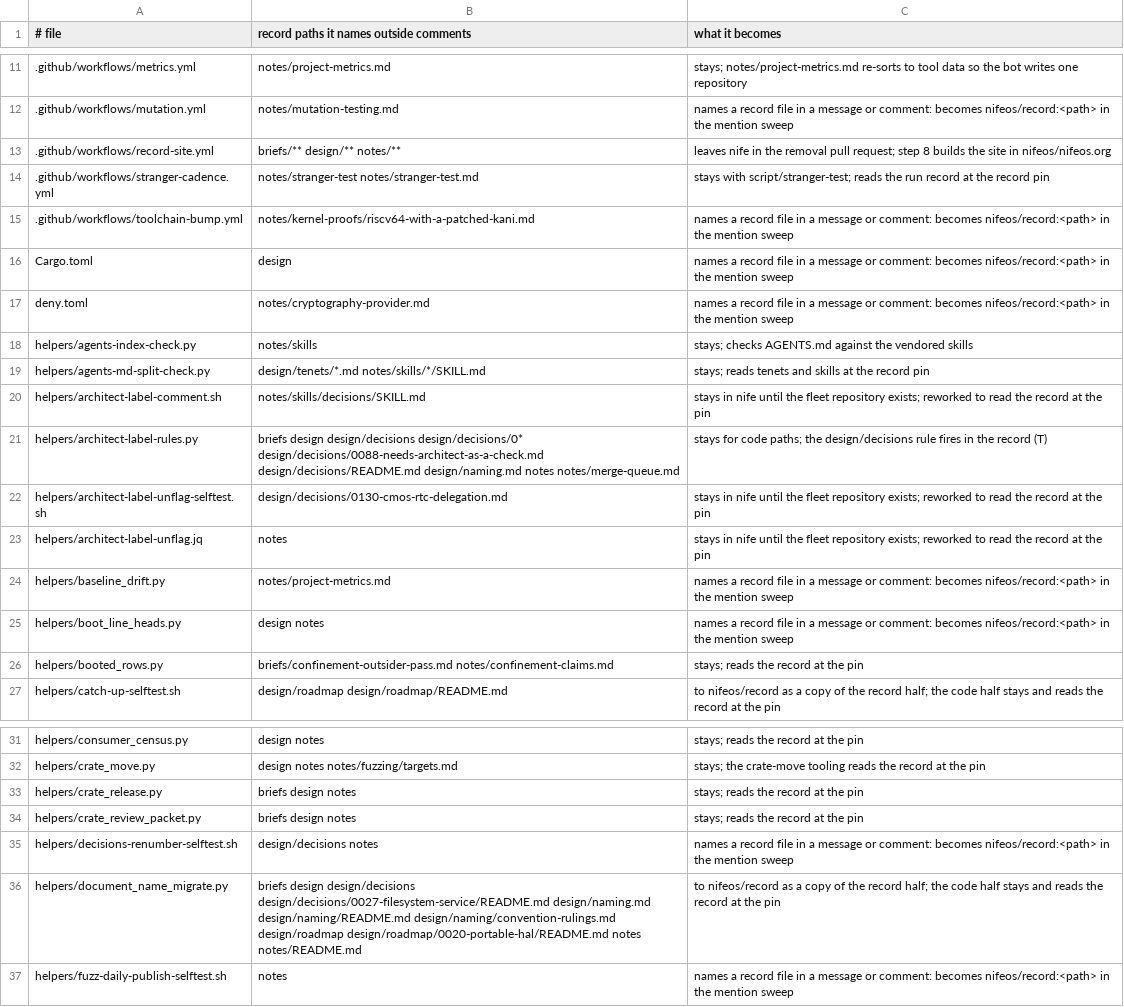
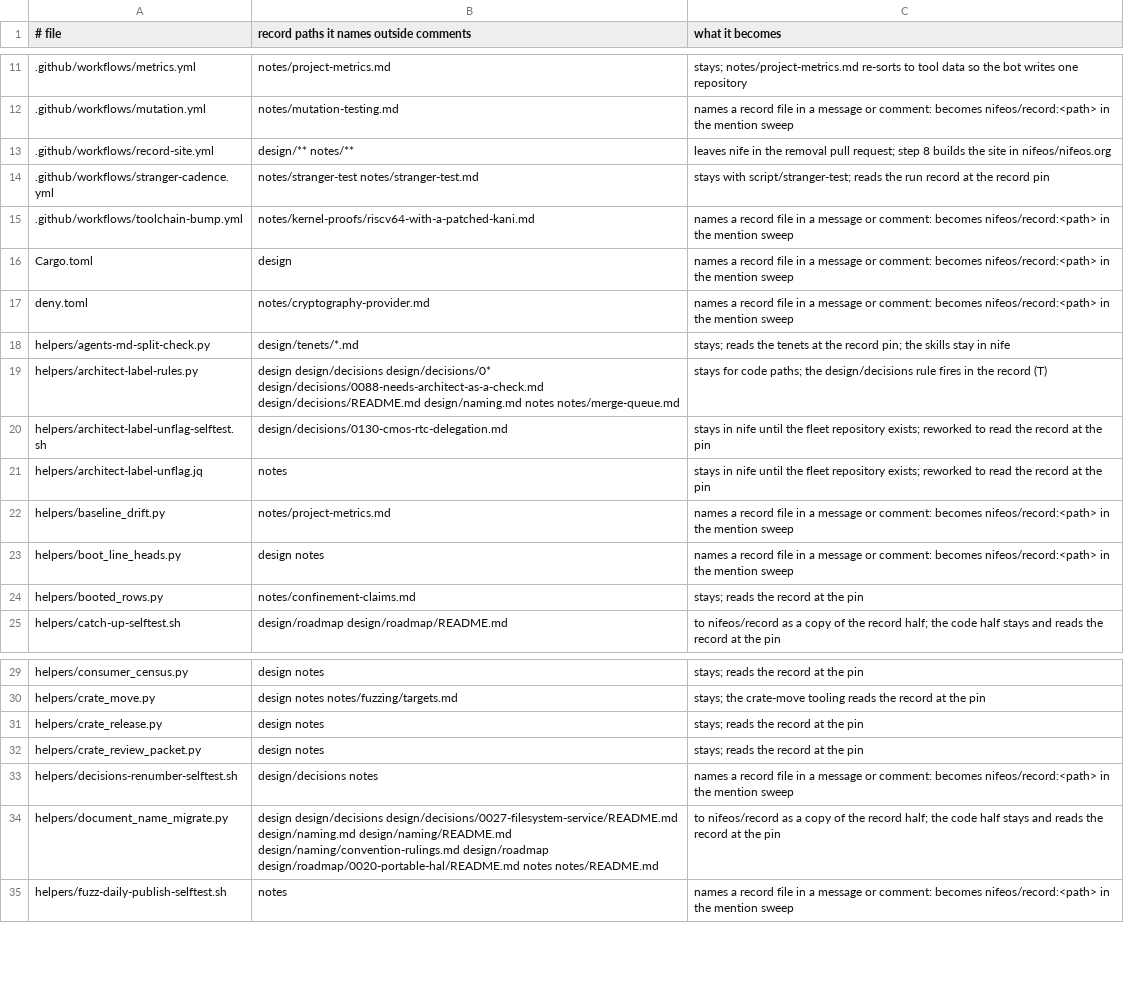
Before and after one commit to nifeos/record, a TSV file: design/roadmap/1018-the-design-record-moves-and-is-published/step-6-inventory.tsv, drawn as a sheet; only a part is shown, gaps mark what is left out; the diff covers the shown part only.

```diff
--- a/design/roadmap/1018-the-design-record-moves-and-is-published/step-6-inventory.tsv
+++ b/design/roadmap/1018-the-design-record-moves-and-is-published/step-6-inventory.tsv
@@ -12,3 +12,3 @@
 .github/workflows/mutation.yml	notes/mutation-testing.md	names a record file in a message or comment: becomes nifeos/record:<path> in the mention sweep
-.github/workflows/record-site.yml	briefs/** design/** notes/**	leaves nife in the removal pull request; step 8 builds the site in nifeos/nifeos.org
+.github/workflows/record-site.yml	design/** notes/**	leaves nife in the removal pull request; step 8 builds the site in nifeos/nifeos.org
 .github/workflows/stranger-cadence.yml	notes/stranger-test notes/stranger-test.md	stays with script/stranger-test; reads the run record at the record pin
@@ -17,6 +17,4 @@ Cargo.toml	design	names a record file in a message or comment: becomes nifeos/re
 deny.toml	notes/cryptography-provider.md	names a record file in a message or comment: becomes nifeos/record:<path> in the mention sweep
-helpers/agents-index-check.py	notes/skills	stays; checks AGENTS.md against the vendored skills
-helpers/agents-md-split-check.py	design/tenets/*.md notes/skills/*/SKILL.md	stays; reads tenets and skills at the record pin
-helpers/architect-label-comment.sh	notes/skills/decisions/SKILL.md	stays in nife until the fleet repository exists; reworked to read the record at the pin
-helpers/architect-label-rules.py	briefs design design/decisions design/decisions/0* design/decisions/0088-needs-architect-as-a-check.md design/decisions/README.md design/naming.md notes notes/merge-queue.md	stays for code paths; the design/decisions rule fires in the record (T)
+helpers/agents-md-split-check.py	design/tenets/*.md	stays; reads the tenets at the record pin; the skills stay in nife
+helpers/architect-label-rules.py	design design/decisions design/decisions/0* design/decisions/0088-needs-architect-as-a-check.md design/decisions/README.md design/naming.md notes notes/merge-queue.md	stays for code paths; the design/decisions rule fires in the record (T)
 helpers/architect-label-unflag-selftest.sh	design/decisions/0130-cmos-rtc-delegation.md	stays in nife until the fleet repository exists; reworked to read the record at the pin
@@ -25,3 +23,3 @@ helpers/baseline_drift.py	notes/project-metrics.md	names a record file in a mess
 helpers/boot_line_heads.py	design notes	names a record file in a message or comment: becomes nifeos/record:<path> in the mention sweep
-helpers/booted_rows.py	briefs/confinement-outsider-pass.md notes/confinement-claims.md	stays; reads the record at the pin
+helpers/booted_rows.py	notes/confinement-claims.md	stays; reads the record at the pin
 helpers/catch-up-selftest.sh	design/roadmap design/roadmap/README.md	to nifeos/record as a copy of the record half; the code half stays and reads the record at the pin
@@ -32,6 +30,6 @@ helpers/consumer_census.py	design notes	stays; reads the record at the pin
 helpers/crate_move.py	design notes notes/fuzzing/targets.md	stays; the crate-move tooling reads the record at the pin
-helpers/crate_release.py	briefs design notes	stays; reads the record at the pin
-helpers/crate_review_packet.py	briefs design notes	stays; reads the record at the pin
+helpers/crate_release.py	design notes	stays; reads the record at the pin
+helpers/crate_review_packet.py	design notes	stays; reads the record at the pin
 helpers/decisions-renumber-selftest.sh	design/decisions notes	names a record file in a message or comment: becomes nifeos/record:<path> in the mention sweep
-helpers/document_name_migrate.py	briefs design design/decisions design/decisions/0027-filesystem-service/README.md design/naming.md design/naming/README.md design/naming/convention-rulings.md design/roadmap design/roadmap/0020-portable-hal/README.md notes notes/README.md	to nifeos/record as a copy of the record half; the code half stays and reads the record at the pin
+helpers/document_name_migrate.py	design design/decisions design/decisions/0027-filesystem-service/README.md design/naming.md design/naming/README.md design/naming/convention-rulings.md design/roadmap design/roadmap/0020-portable-hal/README.md notes notes/README.md	to nifeos/record as a copy of the record half; the code half stays and reads the record at the pin
 helpers/fuzz-daily-publish-selftest.sh	notes	names a record file in a message or comment: becomes nifeos/record:<path> in the mention sweep
```
Also changed, not shown: 4 removed rows and 30 edited cells elsewhere in this file, 1 other file.
